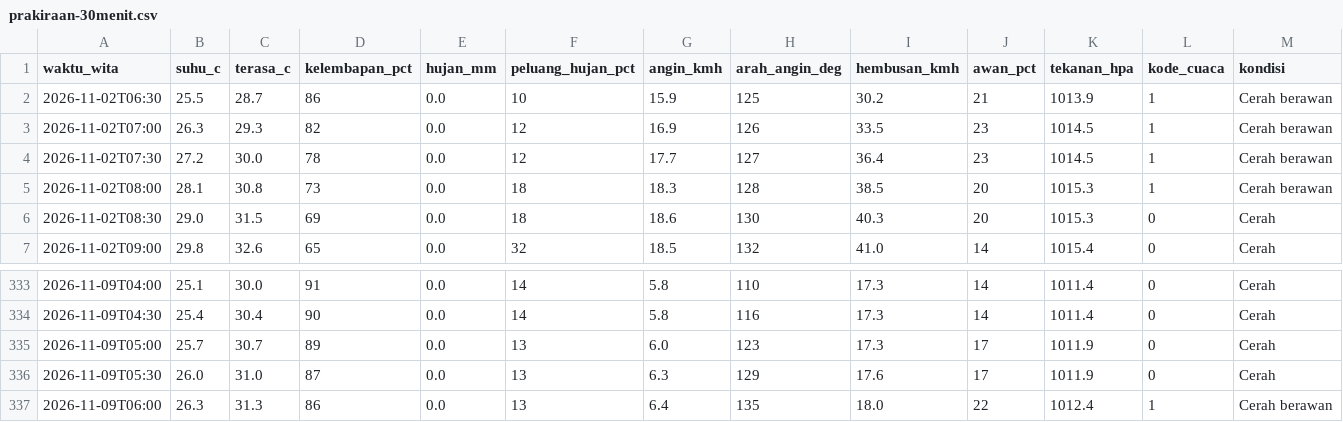
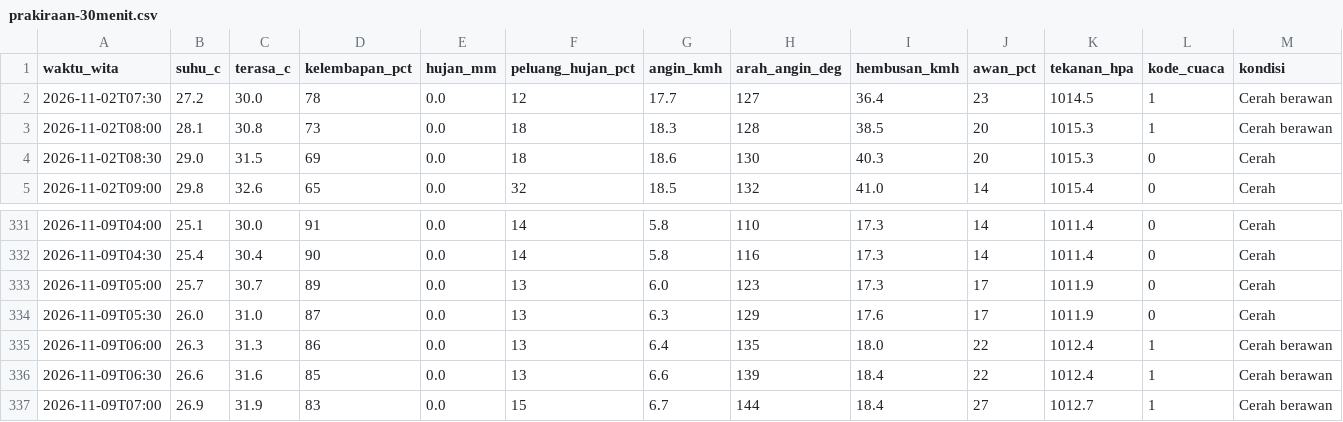
Before and after one commit to ariblackheart-cyber/cuaca-mataram, a CSV file: data/prakiraan-30menit.csv, drawn as a sheet; only a part is shown, gaps mark what is left out.

```diff
--- a/data/prakiraan-30menit.csv
+++ b/data/prakiraan-30menit.csv
@@ -1,4 +1,2 @@
 waktu_wita,suhu_c,terasa_c,kelembapan_pct,hujan_mm,peluang_hujan_pct,angin_kmh,arah_angin_deg,hembusan_kmh,awan_pct,tekanan_hpa,kode_cuaca,kondisi
-2026-11-02T06:30,25.5,28.7,86,0.0,10,15.9,125,30.2,21,1013.9,1,Cerah berawan
-2026-11-02T07:00,26.3,29.3,82,0.0,12,16.9,126,33.5,23,1014.5,1,Cerah berawan
 2026-11-02T07:30,27.2,30.0,78,0.0,12,17.7,127,36.4,23,1014.5,1,Cerah berawan
@@ -337 +335,3 @@ waktu_wita,suhu_c,terasa_c,kelembapan_pct,hujan_mm,peluang_hujan_pct,angin_kmh,a
 2026-11-09T06:00,26.3,31.3,86,0.0,13,6.4,135,18.0,22,1012.4,1,Cerah berawan
+2026-11-09T06:30,26.6,31.6,85,0.0,13,6.6,139,18.4,22,1012.4,1,Cerah berawan
+2026-11-09T07:00,26.9,31.9,83,0.0,15,6.7,144,18.4,27,1012.7,1,Cerah berawan
```
Also changed, not shown: 2 other files.
